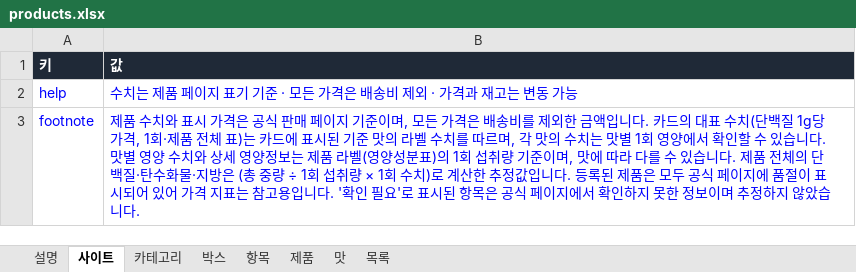
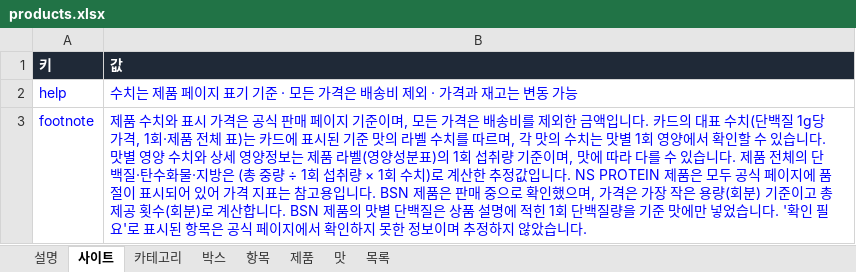
Before and after one commit to kdw123487-arch/foodcompare, an Excel workbook: data/products.xlsx, sheet 사이트, drawn as a sheet; values as stored, in another font and other column widths than the file's, no borders; the diff names each change by its address in the sheet, - before the commit and + after, or states it on an @@ line.

```diff
--- a/data/products.xlsx (sheet 사이트)
+++ b/data/products.xlsx (sheet 사이트)
-B3 (값): …입니다. 등록된 제품은 모두 공식 페이지에 품절이 표시되어 있어 가격 지표는 참고용입니다. '…
+B3 (값): …입니다. NS PROTEIN 제품은 모두 공식 페이지에 품절이 표시되어 있어 가격 지표는 참고용입니다. BSN 제품은 판매 중으로 확인했으며, 가격은 가장 작은 용량(회분) 기준이고 총 제공 횟수(회분)로 계산합니다. BSN 제품의 맛별 단백질은 상품 설명에 적힌 1회 단백질량을 기준 맛에만 넣었습니다. '…
```
Also changed, not shown: sheet 맛, sheet 제품, sheet 설명, 3 other files.
